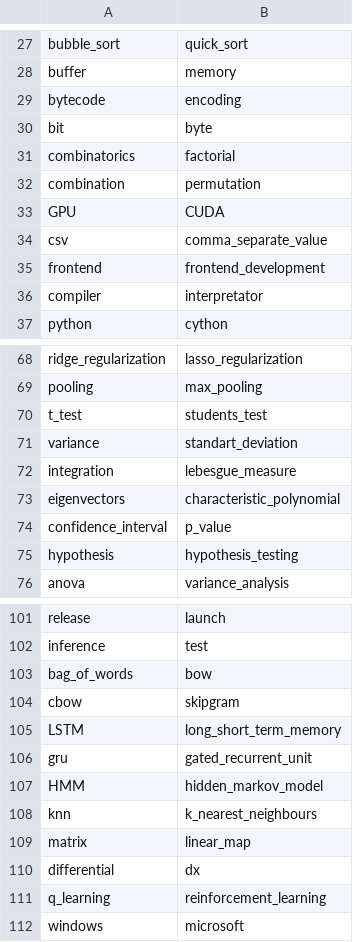
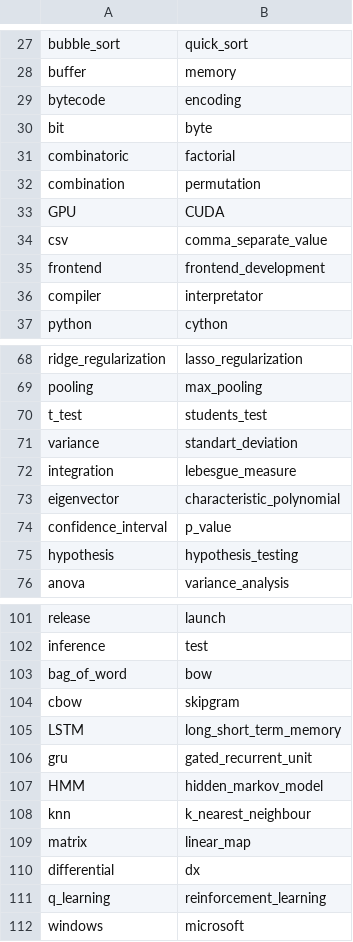
Before and after one commit to issekifora/ml_w2v_evaluate, a CSV file: data/similarity/It.csv, drawn as a sheet; only a part is shown, gaps mark what is left out.

```diff
--- a/data/similarity/It.csv
+++ b/data/similarity/It.csv
@@ -30,3 +30,3 @@ bytecode,encoding
 bit,byte
-combinatorics,factorial
+combinatoric,factorial
 combination,permutation
@@ -72,3 +72,3 @@ variance,standart_deviation
 integration,lebesgue_measure
-eigenvectors,characteristic_polynomial
+eigenvector,characteristic_polynomial
 confidence_interval,p_value
@@ -102,3 +102,3 @@ release,launch
 inference,test
-bag_of_words,bow
+bag_of_word,bow
 cbow,skipgram
@@ -107,3 +107,3 @@ gru,gated_recurrent_unit
 HMM,hidden_markov_model
-knn,k_nearest_neighbours
+knn,k_nearest_neighbour
 matrix,linear_map
```
Also changed, not shown: data/analogies/It_anal.csv, data/analogies/Med_anal.csv, 4 other files.
